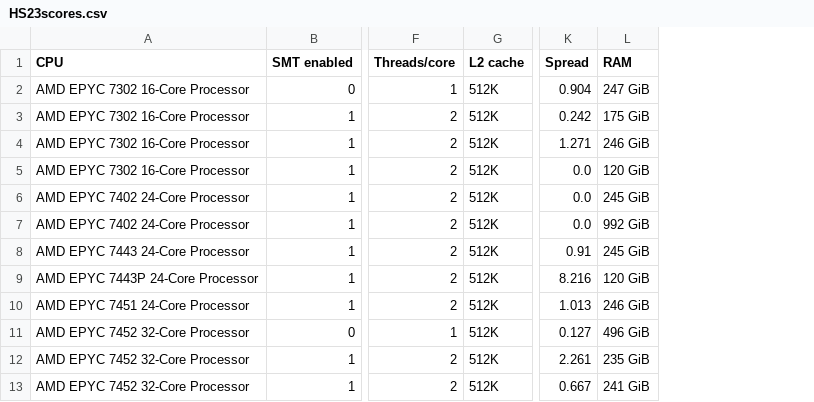
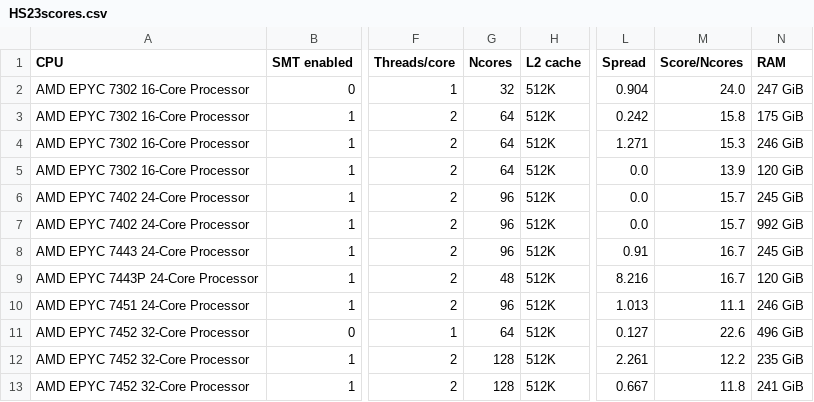
Before and after one commit to HEPiX-Forum/hepix-forum.github.io, a CSV file: _data/HS23scores.csv, drawn as a sheet; only a part is shown, gaps mark what is left out; the diff names each change by its address in the sheet, - before the commit and + after, or states it on an @@ line.

Commit message:
CI job updates HS23 table (https://gitlab.cern.ch/hep-benchmarks/private-tools/-/jobs/36506787)

```diff
--- a/_data/HS23scores.csv
+++ b/_data/HS23scores.csv
+column G (Ncores), rows 2-13: 32 | 64 | 64 | 64 | 96 | 96 | 96 | 48 | 96 | 64 | 128 | 128
+column M (Score/Ncores), rows 2-13: 24.0 | 15.8 | 15.3 | 13.9 | 15.7 | 15.7 | 16.7 | 16.7 | 11.1 | 22.6 | 12.2 | 11.8
```
